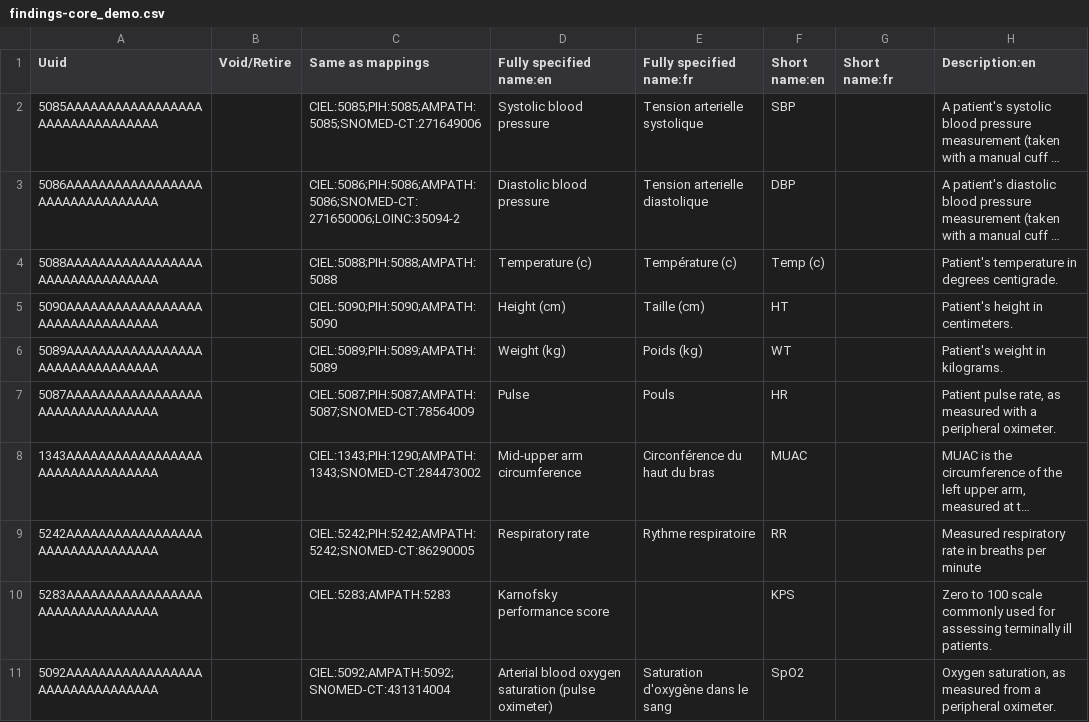
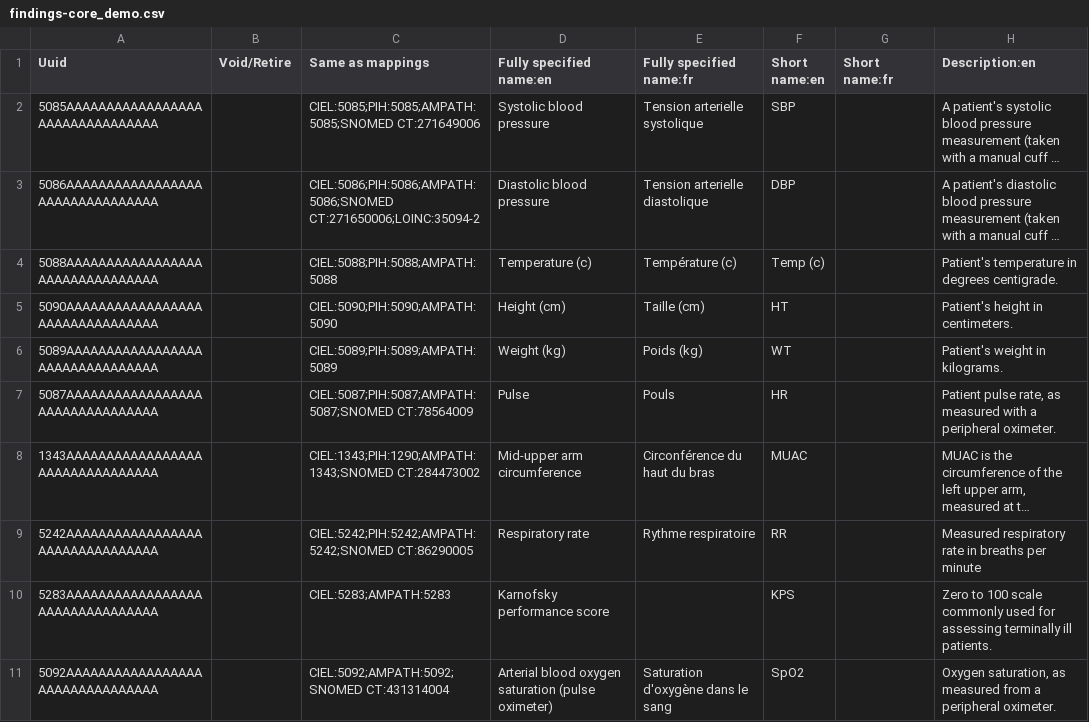
Before and after one commit to IntelliSOFT-Consulting/liberia-emr, a CSV file: content-packages/content-demo/configuration/backend_configuration/concepts/findings-core_demo.csv, drawn as a sheet; only a part is shown; long unchanged cells end in …; the diff names each change by its address in the sheet, - before the commit and + after, or states it on an @@ line.

Commit message:
feat: update SNOMED CT references in findings-core_demo.csv

```diff
--- a/content-packages/content-demo/configuration/backend_configuration/concepts/findings-core_demo.csv
+++ b/content-packages/content-demo/configuration/backend_configuration/concepts/findings-core_demo.csv
-C2 (Same as mappings): CIEL:5085;PIH:5085;AMPATH:5085;SNOMED-CT:271649006
+C2 (Same as mappings): CIEL:5085;PIH:5085;AMPATH:5085;SNOMED CT:271649006
-C3 (Same as mappings): CIEL:5086;PIH:5086;AMPATH:5086;SNOMED-CT:271650006;LOINC:35094-2
+C3 (Same as mappings): CIEL:5086;PIH:5086;AMPATH:5086;SNOMED CT:271650006;LOINC:35094-2
-C7 (Same as mappings): CIEL:5087;PIH:5087;AMPATH:5087;SNOMED-CT:78564009
+C7 (Same as mappings): CIEL:5087;PIH:5087;AMPATH:5087;SNOMED CT:78564009
-C8 (Same as mappings): CIEL:1343;PIH:1290;AMPATH:1343;SNOMED-CT:284473002
+C8 (Same as mappings): CIEL:1343;PIH:1290;AMPATH:1343;SNOMED CT:284473002
-C9 (Same as mappings): CIEL:5242;PIH:5242;AMPATH:5242;SNOMED-CT:86290005
+C9 (Same as mappings): CIEL:5242;PIH:5242;AMPATH:5242;SNOMED CT:86290005
-C11 (Same as mappings): CIEL:5092;AMPATH:5092;SNOMED-CT:431314004
+C11 (Same as mappings): CIEL:5092;AMPATH:5092;SNOMED CT:431314004
```
